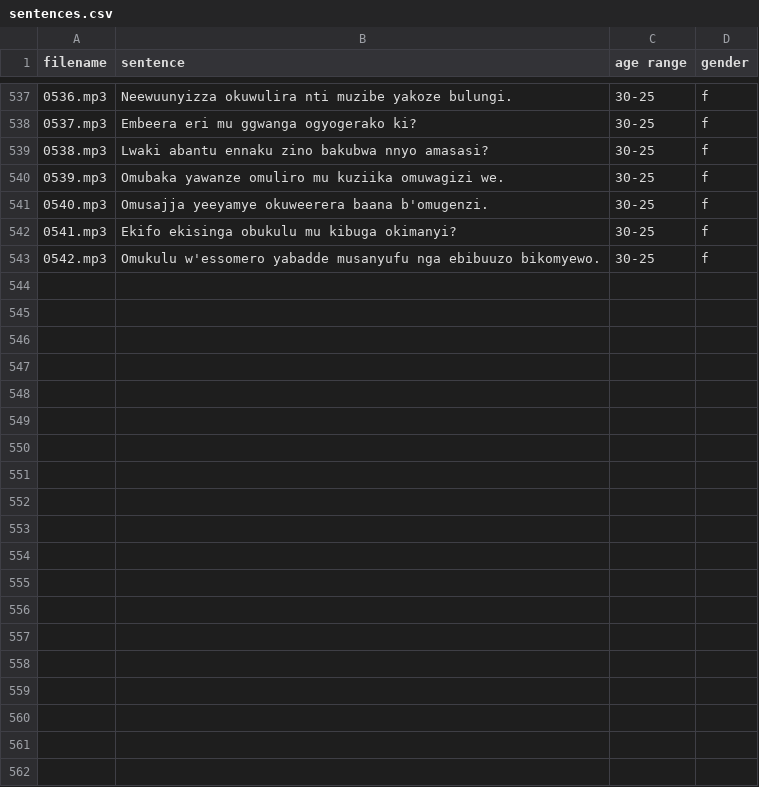
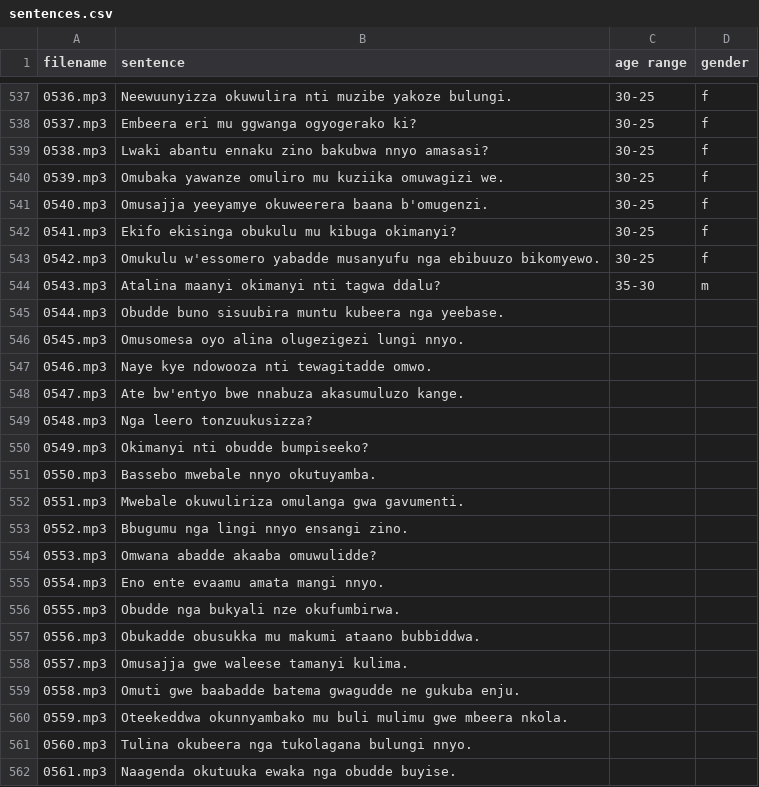
Before and after one commit to AI-Lab-Makerere/Data4Good, a CSV file: Validated Luganda sentences and voice pairs/sentences.csv, drawn as a sheet; only a part is shown, gaps mark what is left out; the diff covers the shown part only; the diff names each change by its address in the sheet, - before the commit and + after, or states it on an @@ line.

Commit message:
updated sentences

```diff
--- a/Validated Luganda sentences and voice pairs/sentences.csv
+++ b/Validated Luganda sentences and voice pairs/sentences.csv
+row 544: 0543.mp3 | Atalina maanyi okimanyi nti tagwa ddalu? | 35-30 | m
+row 545: 0544.mp3 | Obudde buno sisuubira muntu kubeera nga yeebase.
+row 546: 0545.mp3 | Omusomesa oyo alina olugezigezi lungi nnyo.
+row 547: 0546.mp3 | Naye kye ndowooza nti tewagitadde omwo.
+row 548: 0547.mp3 | Ate bw'entyo bwe nnabuza akasumuluzo kange.
+row 549: 0548.mp3 | Nga leero tonzuukusizza?
+row 550: 0549.mp3 | Okimanyi nti obudde bumpiseeko?
+row 551: 0550.mp3 | Bassebo mwebale nnyo okutuyamba.
+row 552: 0551.mp3 | Mwebale okuwuliriza omulanga gwa gavumenti.
+row 553: 0552.mp3 | Bbugumu nga lingi nnyo ensangi zino.
+row 554: 0553.mp3 | Omwana abadde akaaba omuwulidde?
+row 555: 0554.mp3 | Eno ente evaamu amata mangi nnyo.
+row 556: 0555.mp3 | Obudde nga bukyali nze okufumbirwa.
+row 557: 0556.mp3 | Obukadde obusukka mu makumi ataano bubbiddwa.
+row 558: 0557.mp3 | Omusajja gwe waleese tamanyi kulima.
+row 559: 0558.mp3 | Omuti gwe baabadde batema gwagudde ne gukuba enju.
+row 560: 0559.mp3 | Oteekeddwa okunnyambako mu buli mulimu gwe mbeera nkola.
+row 561: 0560.mp3 | Tulina okubeera nga tukolagana bulungi nnyo.
+row 562: 0561.mp3 | Naagenda okutuuka ewaka nga obudde buyise.
```
Also changed, not shown: 76 added rows elsewhere in this file.
